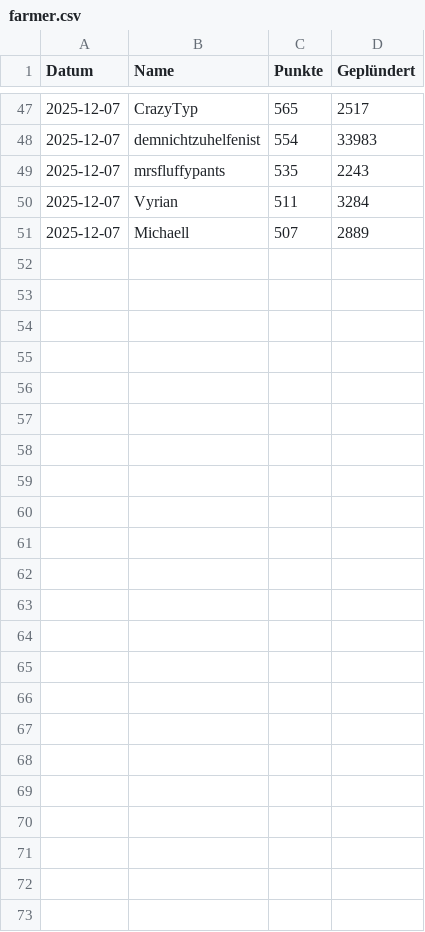
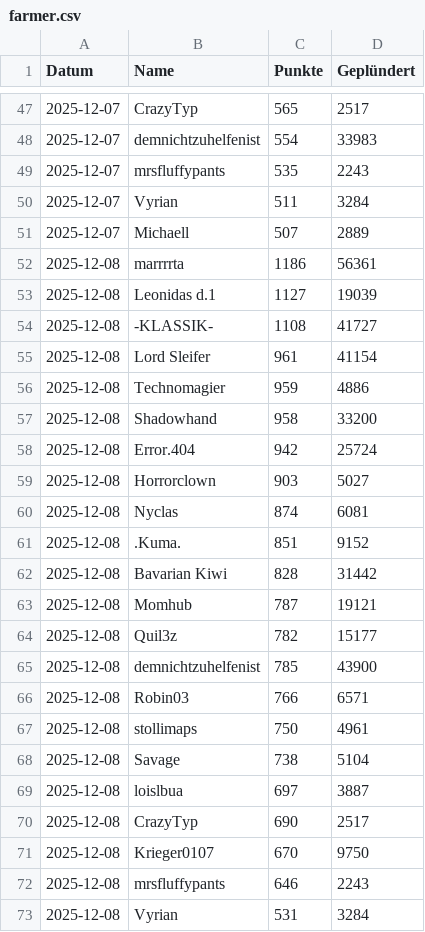
Before and after one commit to ZarestiaDev/dev, a CSV file: data/farmer.csv, drawn as a sheet; only a part is shown, gaps mark what is left out; the diff names each change by its address in the sheet, - before the commit and + after, or states it on an @@ line.

Commit message:
Update farmer - 2025-12-08

```diff
--- a/data/farmer.csv
+++ b/data/farmer.csv
+row 52: 2025-12-08 | marrrrta | 1186 | 56361
+row 53: 2025-12-08 | Leonidas d.1 | 1127 | 19039
+row 54: 2025-12-08 | -KLASSIK- | 1108 | 41727
+row 55: 2025-12-08 | Lord Sleifer | 961 | 41154
+row 56: 2025-12-08 | Technomagier | 959 | 4886
+row 57: 2025-12-08 | Shadowhand | 958 | 33200
+row 58: 2025-12-08 | Error.404 | 942 | 25724
+row 59: 2025-12-08 | Horrorclown | 903 | 5027
+row 60: 2025-12-08 | Nyclas | 874 | 6081
+row 61: 2025-12-08 | .Kuma. | 851 | 9152
+row 62: 2025-12-08 | Bavarian Kiwi | 828 | 31442
+row 63: 2025-12-08 | Momhub | 787 | 19121
+row 64: 2025-12-08 | Quil3z | 782 | 15177
+row 65: 2025-12-08 | demnichtzuhelfenist | 785 | 43900
+row 66: 2025-12-08 | Robin03 | 766 | 6571
+row 67: 2025-12-08 | stollimaps | 750 | 4961
+row 68: 2025-12-08 | Savage | 738 | 5104
+row 69: 2025-12-08 | loislbua | 697 | 3887
+row 70: 2025-12-08 | CrazyTyp | 690 | 2517
+row 71: 2025-12-08 | Krieger0107 | 670 | 9750
+row 72: 2025-12-08 | mrsfluffypants | 646 | 2243
+row 73: 2025-12-08 | Vyrian | 531 | 3284
```
